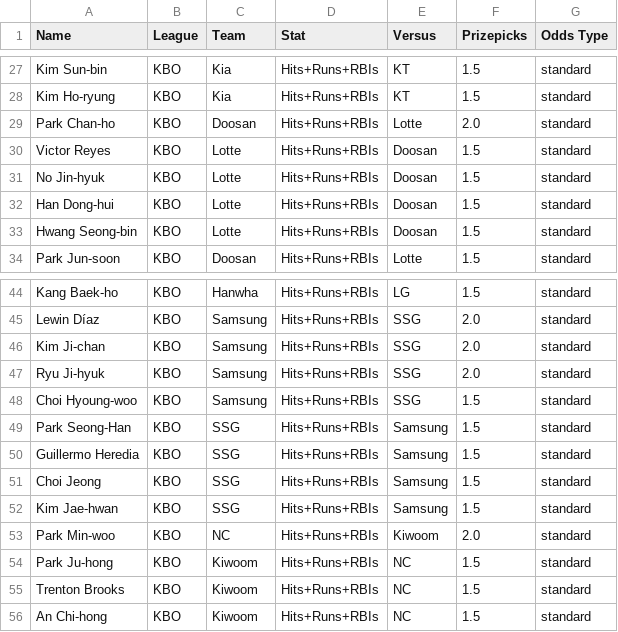
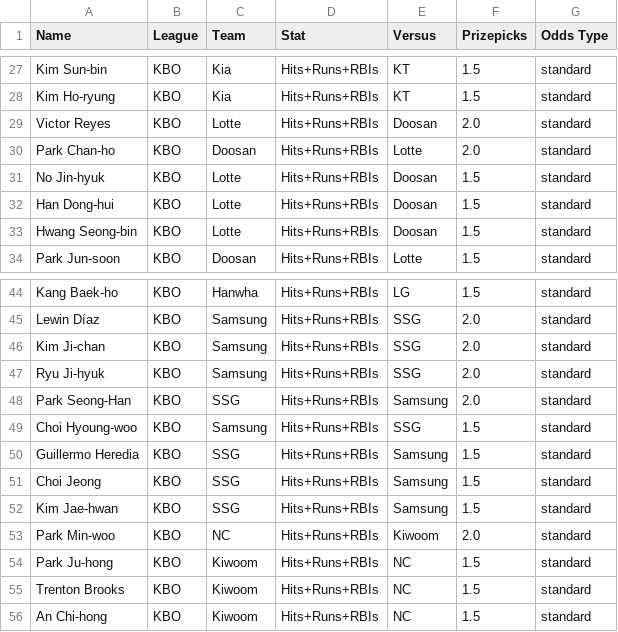
Before and after one commit to cgpropz/KBO, a CSV file: KBO-Odds/KBO_odds_2025.csv, drawn as a sheet; only a part is shown, gaps mark what is left out.

```diff
--- a/KBO-Odds/KBO_odds_2025.csv
+++ b/KBO-Odds/KBO_odds_2025.csv
@@ -28,4 +28,4 @@ Kim Sun-bin,KBO,Kia,Hits+Runs+RBIs,KT,1.5,standard
 Kim Ho-ryung,KBO,Kia,Hits+Runs+RBIs,KT,1.5,standard
+Victor Reyes,KBO,Lotte,Hits+Runs+RBIs,Doosan,2.0,standard
 Park Chan-ho,KBO,Doosan,Hits+Runs+RBIs,Lotte,2.0,standard
-Victor Reyes,KBO,Lotte,Hits+Runs+RBIs,Doosan,1.5,standard
 No Jin-hyuk,KBO,Lotte,Hits+Runs+RBIs,Doosan,1.5,standard
@@ -47,4 +47,4 @@ Kim Ji-chan,KBO,Samsung,Hits+Runs+RBIs,SSG,2.0,standard
 Ryu Ji-hyuk,KBO,Samsung,Hits+Runs+RBIs,SSG,2.0,standard
+Park Seong-Han,KBO,SSG,Hits+Runs+RBIs,Samsung,2.0,standard
 Choi Hyoung-woo,KBO,Samsung,Hits+Runs+RBIs,SSG,1.5,standard
-Park Seong-Han,KBO,SSG,Hits+Runs+RBIs,Samsung,1.5,standard
 Guillermo Heredia,KBO,SSG,Hits+Runs+RBIs,Samsung,1.5,standard
```
Also changed, not shown: 2 other files.
